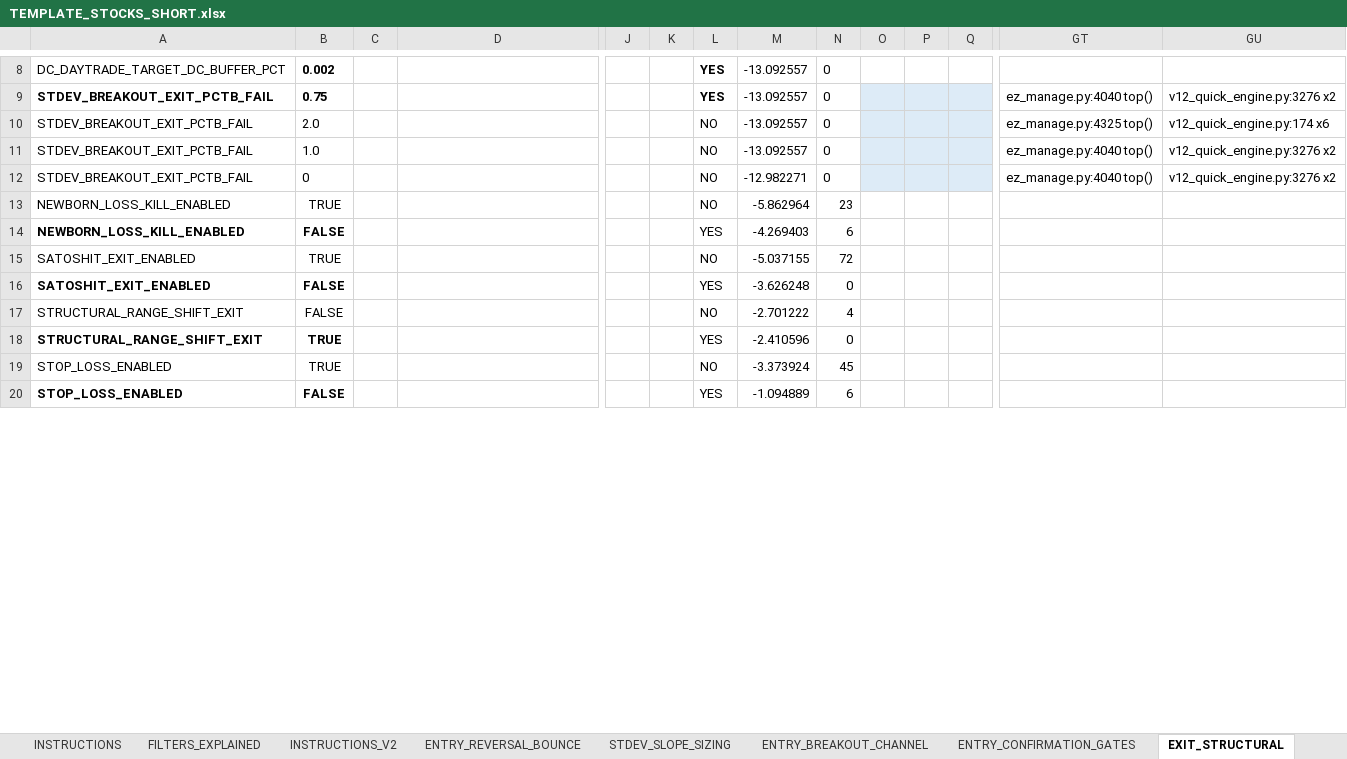
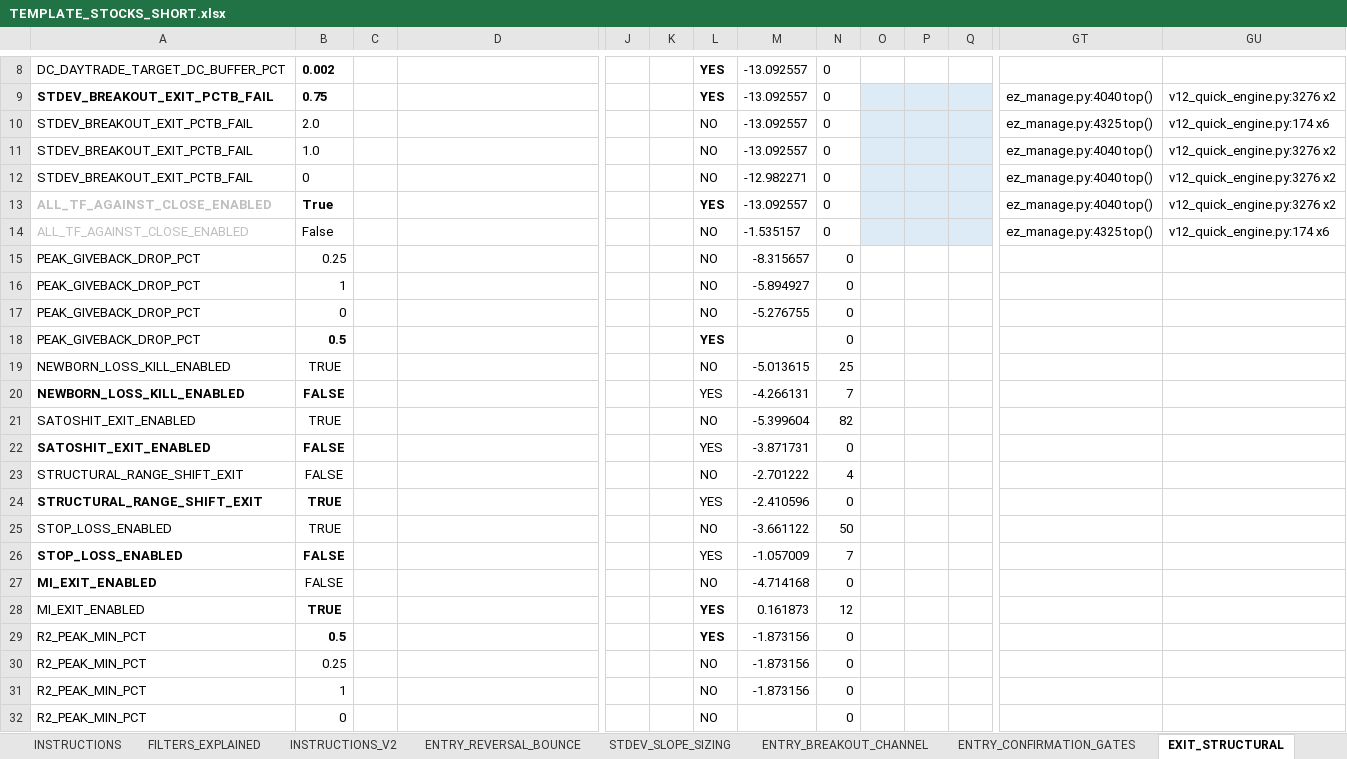
Before and after one commit to nielsvip/binance-sandbox, an Excel workbook: SPREADSHEETS/TEMPLATE_FINAL_NORM/TEMPLATE_STOCKS_SHORT.xlsx, sheet EXIT_STRUCTURAL, drawn as a sheet; only a part is shown, gaps mark what is left out; values as stored, in another font and other column widths than the file's, no borders; addresses are those after the commit; rows hold the shown columns only; the diff covers the shown part only; the diff names each change by its address in the sheet, - before the commit and + after, or states it on an @@ line.

```diff
--- a/SPREADSHEETS/TEMPLATE_FINAL_NORM/TEMPLATE_STOCKS_SHORT.xlsx (sheet EXIT_STRUCTURAL)
+++ b/SPREADSHEETS/TEMPLATE_FINAL_NORM/TEMPLATE_STOCKS_SHORT.xlsx (sheet EXIT_STRUCTURAL)
@@ row 5 moved to row 13: ALL_TF_AGAINST_CLOSE_ENABLED @@
+row 14: ALL_TF_AGAINST_CLOSE_ENABLED | False |  |  |  |  | NO | -1.535157 | 0 |  |  |  | ez_manage.py:4325 top() | v12_quick_engine.py:174 x6
+row 15: PEAK_GIVEBACK_DROP_PCT | 0.25 |  |  |  |  | NO | -8.315657 | 0
+row 16: PEAK_GIVEBACK_DROP_PCT | 1 |  |  |  |  | NO | -5.894927 | 0
+row 17: PEAK_GIVEBACK_DROP_PCT | 0 |  |  |  |  | NO | -5.276755 | 0
@@ row 208 moved to row 18: PEAK_GIVEBACK_DROP_PCT @@
-M19: -5.862964
+M19: -5.013615
-N19: 23
+N19: 25
-M20: -4.269403
+M20: -4.266131
-N20: 6
+N20: 7
-M21: -5.037155
+M21: -5.399604
-N21: 72
+N21: 82
-M22: -3.626248
+M22: -3.871731
-M25: -3.373924
+M25: -3.661122
-N25: 45
+N25: 50
-M26: -1.094889
+M26: -1.057009
-N26: 6
+N26: 7
+row 27: MI_EXIT_ENABLED | FALSE |  |  |  |  | NO | -4.714168 | 0
+row 28: MI_EXIT_ENABLED | TRUE |  |  |  |  | YES | 0.161873 | 12
+row 29: R2_PEAK_MIN_PCT | 0.5 |  |  |  |  | YES | -1.873156 | 0
+row 30: R2_PEAK_MIN_PCT | 0.25 |  |  |  |  | NO | -1.873156 | 0
+row 31: R2_PEAK_MIN_PCT | 1 |  |  |  |  | NO | -1.873156 | 0
@@ row 217 moved to row 32: R2_PEAK_MIN_PCT @@
```
Also changed, not shown: other rows of this sheet, sheet GLOBAL_RISK_GATES, sheet ENTRY_REVERSAL_BOUNCE, sheet ENTRY_BREAKOUT_CHANNEL, sheet REENTRY_WINDOWED, sheet EXIT_VELOCITY, sheet REDUCE_SIGNAL_RATER, 6 more sheets, 16 other files.
